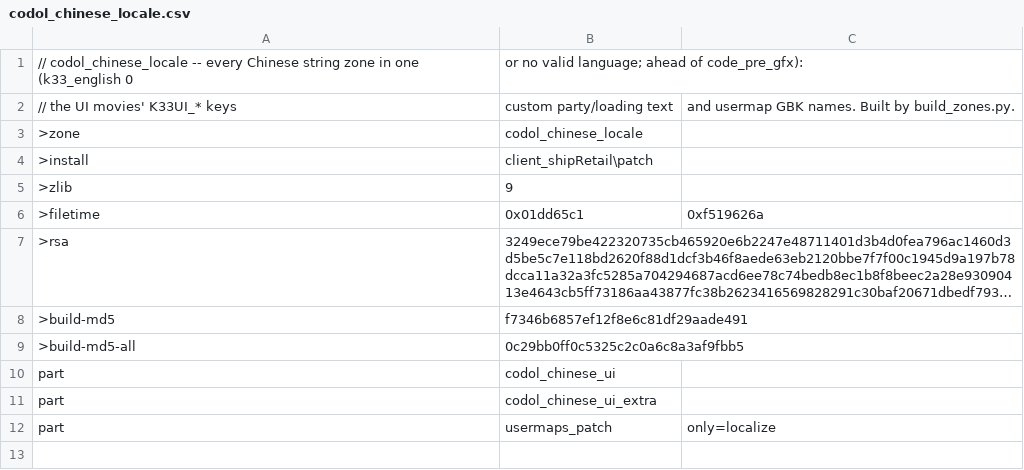
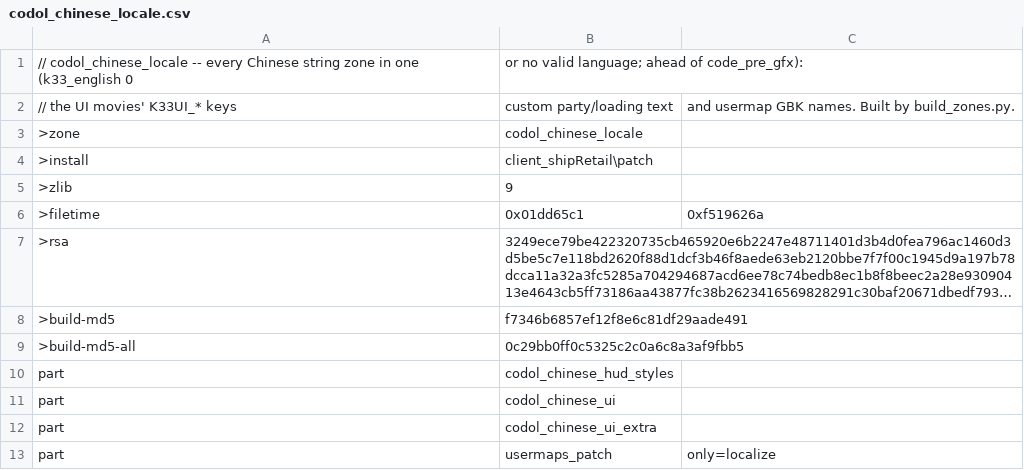
Before and after one commit to nucleur16/cod-offline-1.1.1.13, a CSV file: zone_packs/codol_chinese_locale.csv, drawn as a sheet; long unchanged cells end in …; the diff names each change by its address in the sheet, - before the commit and + after, or states it on an @@ line.

```diff
--- a/zone_packs/codol_chinese_locale.csv
+++ b/zone_packs/codol_chinese_locale.csv
+row 10: part | codol_chinese_hud_styles
```
Also changed, not shown: zone_packs/codol_common_postgfx_mp.csv, zone_packs/codol_english_locale.csv, 7 other files.
